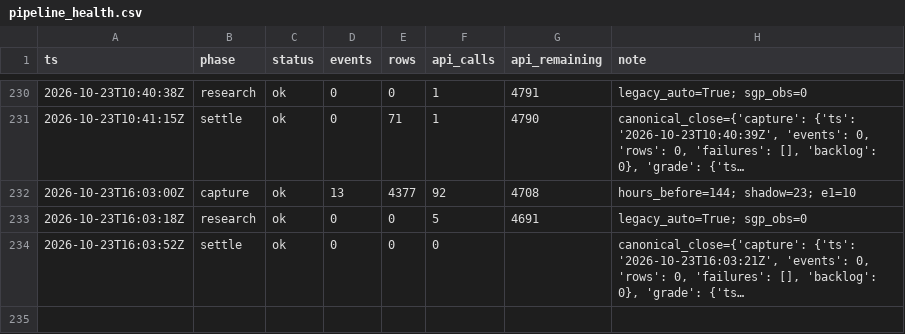
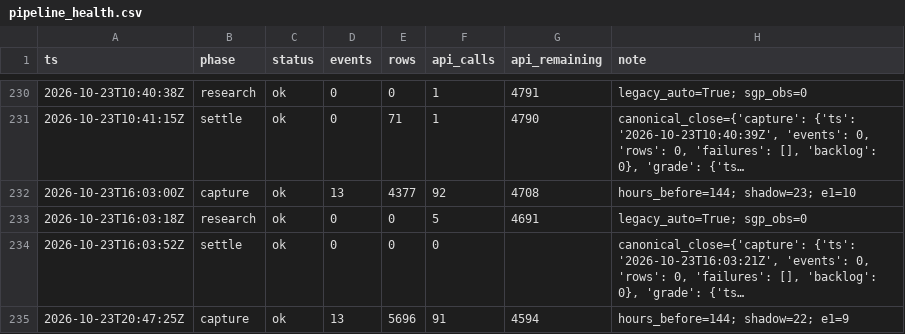
Before and after one commit to zilverest/prop-lab, a CSV file: data/pipeline_health.csv, drawn as a sheet; only a part is shown, gaps mark what is left out; long unchanged cells end in …; the diff names each change by its address in the sheet, - before the commit and + after, or states it on an @@ line.

```diff
--- a/data/pipeline_health.csv
+++ b/data/pipeline_health.csv
+row 235: 2026-10-23T20:47:25Z | capture | ok | 13 | 5696 | 91 | 4594 | hours_before=144; shadow=22; e1=9
```
Also changed, not shown: data/e1_early_edge_signals.csv, 6 other files.
